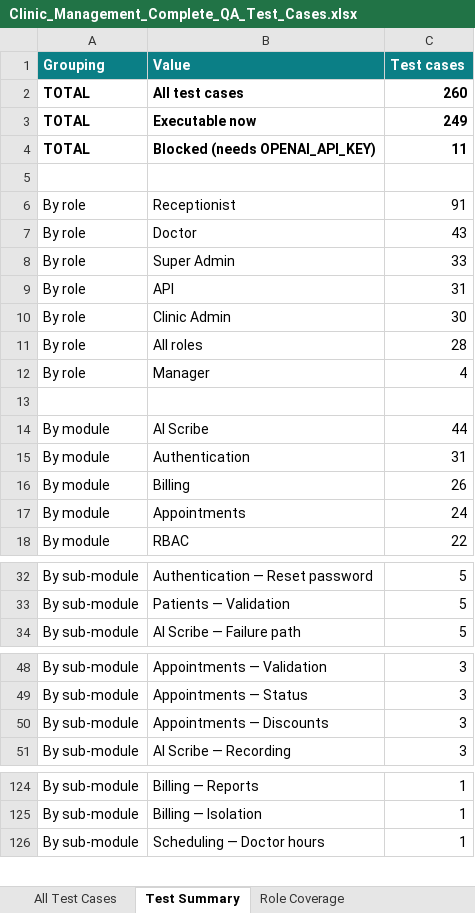
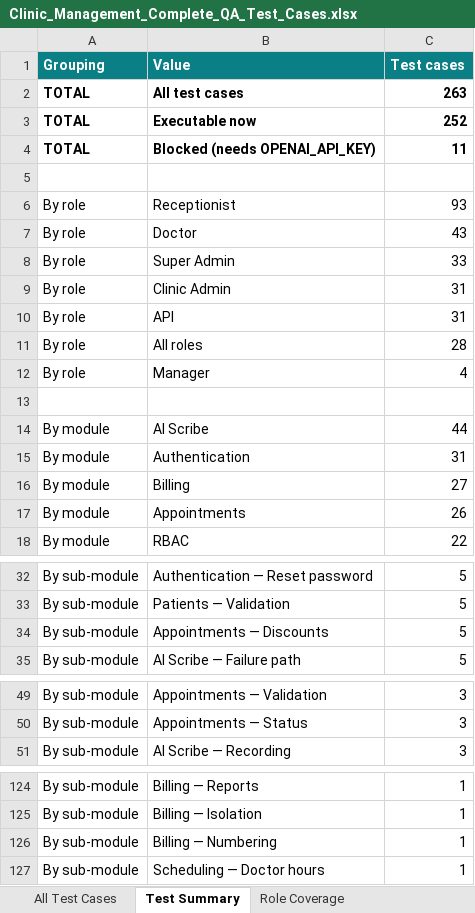
Before and after one commit to bilalaziz456/flexicaai, an Excel workbook: docs/qa/Clinic_Management_Complete_QA_Test_Cases.xlsx, sheet Test Summary, drawn as a sheet; only a part is shown, gaps mark what is left out; values as stored, in another font and other column widths than the file's, no borders; removed rows and columns are numbered as before the commit, all else as after; the diff names each change by its address in the sheet, - before the commit and + after, or states it on an @@ line.

```diff
--- a/docs/qa/Clinic_Management_Complete_QA_Test_Cases.xlsx (sheet Test Summary)
+++ b/docs/qa/Clinic_Management_Complete_QA_Test_Cases.xlsx (sheet Test Summary)
-C2 (Test cases): 260
+C2 (Test cases): 263
-C3 (Test cases): 249
+C3 (Test cases): 252
-C6 (Test cases): 91
+C6 (Test cases): 93
+row 9: By role | Clinic Admin | 31
-row 10: By role | Clinic Admin | 30
-C16 (Test cases): 26
+C16 (Test cases): 27
-C17 (Test cases): 24
+C17 (Test cases): 26
+row 34: By sub-module | Appointments — Discounts | 5
-row 50: By sub-module | Appointments — Discounts | 3
+row 126: By sub-module | Billing — Numbering | 1
```
Also changed, not shown: sheet All Test Cases, sheet Automated Run, 4 other files.
